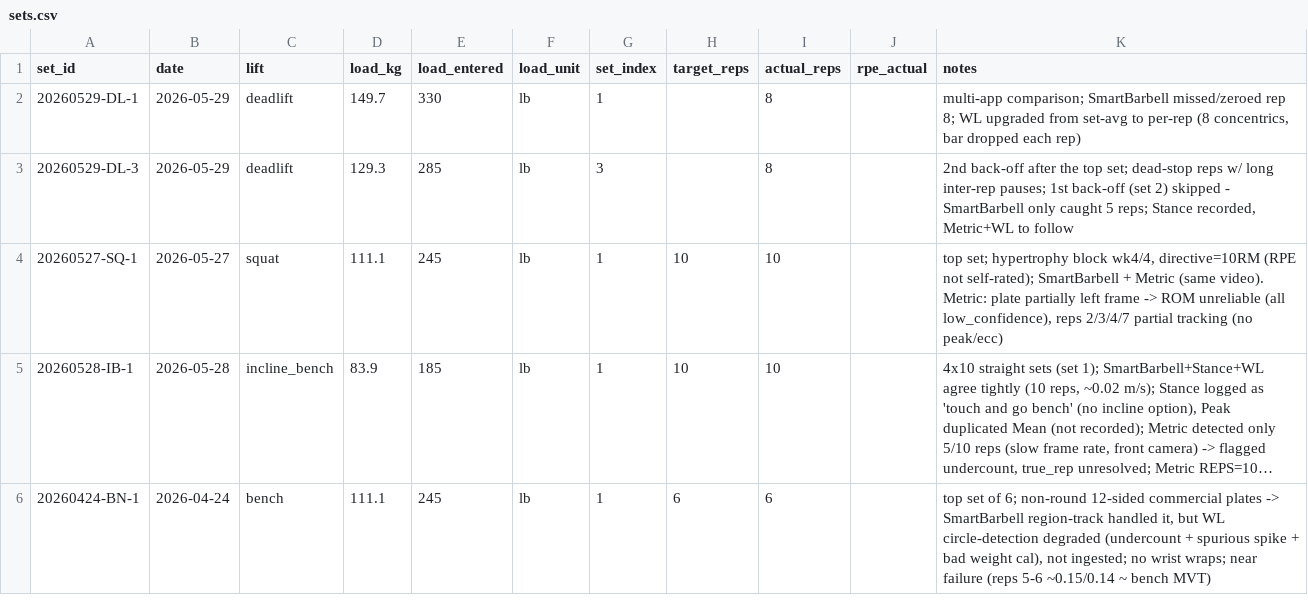
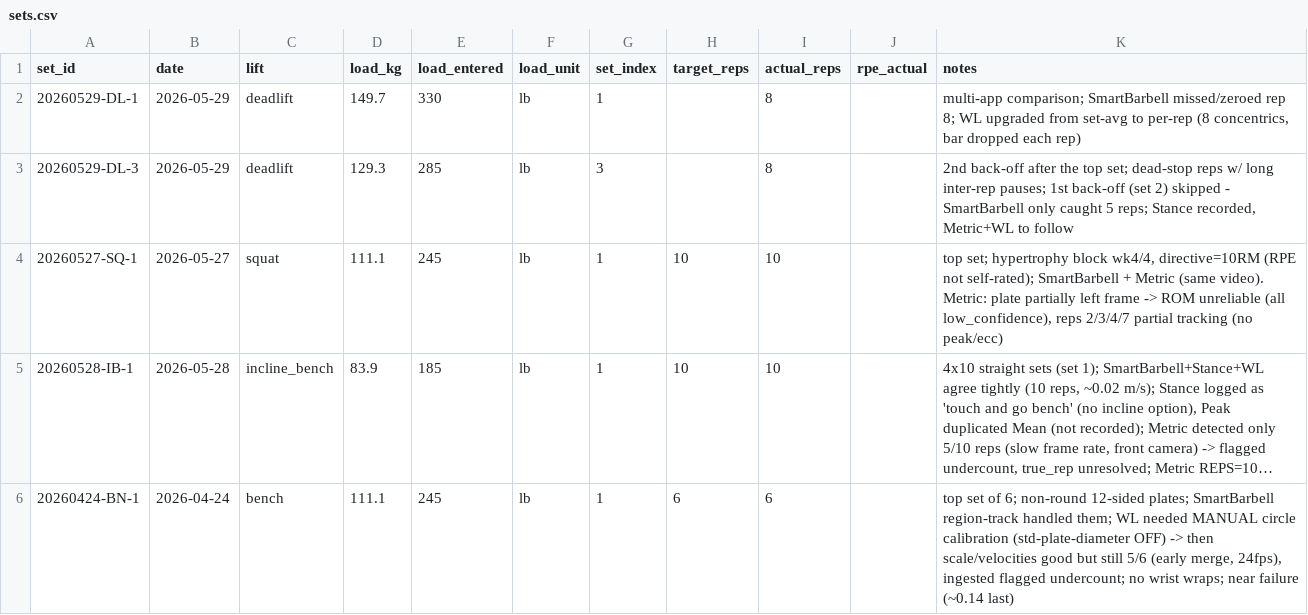
Before and after one commit to jimartter-git/vbt, a CSV file: dataset/sets.csv, drawn as a sheet; long unchanged cells end in …; the diff names each change by its address in the sheet, - before the commit and + after, or states it on an @@ line.

```diff
--- a/dataset/sets.csv
+++ b/dataset/sets.csv
-K6 (notes): …non-round 12-sided commercial plates -> SmartBarbell region-track handled it, but WL circle-detection degraded (undercount + spurious spike + bad weight cal), not ingested; no wrist wraps; near failure (reps 5-6 ~0.15/0.14 ~ bench MVT)
+K6 (notes): …non-round 12-sided plates; SmartBarbell region-track handled them; WL needed MANUAL circle calibration (std-plate-diameter OFF) -> then scale/velocities good but still 5/6 (early merge, 24fps), ingested flagged undercount; no wrist wraps; near failure (~0.14 last)
```
Also changed, not shown: dataset/raw_files.csv, dataset/rep_metrics.csv, 3 other files.
